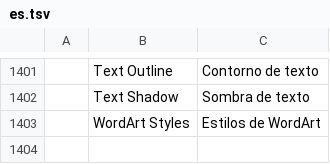
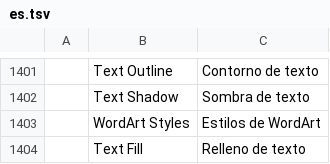
Before and after one commit to rbr48/wordcraft, a TSV file: crates/ui-egui/src/i18n/es.tsv, drawn as a sheet; only a part is shown, gaps mark what is left out; the diff names each change by its address in the sheet, - before the commit and + after, or states it on an @@ line.

```diff
--- a/crates/ui-egui/src/i18n/es.tsv
+++ b/crates/ui-egui/src/i18n/es.tsv
+row 1404:  | Text Fill | Relleno de texto
```
Also changed, not shown: crates/ui-egui/src/i18n/et.tsv, crates/ui-egui/src/i18n/ja.tsv, 18 other files.
